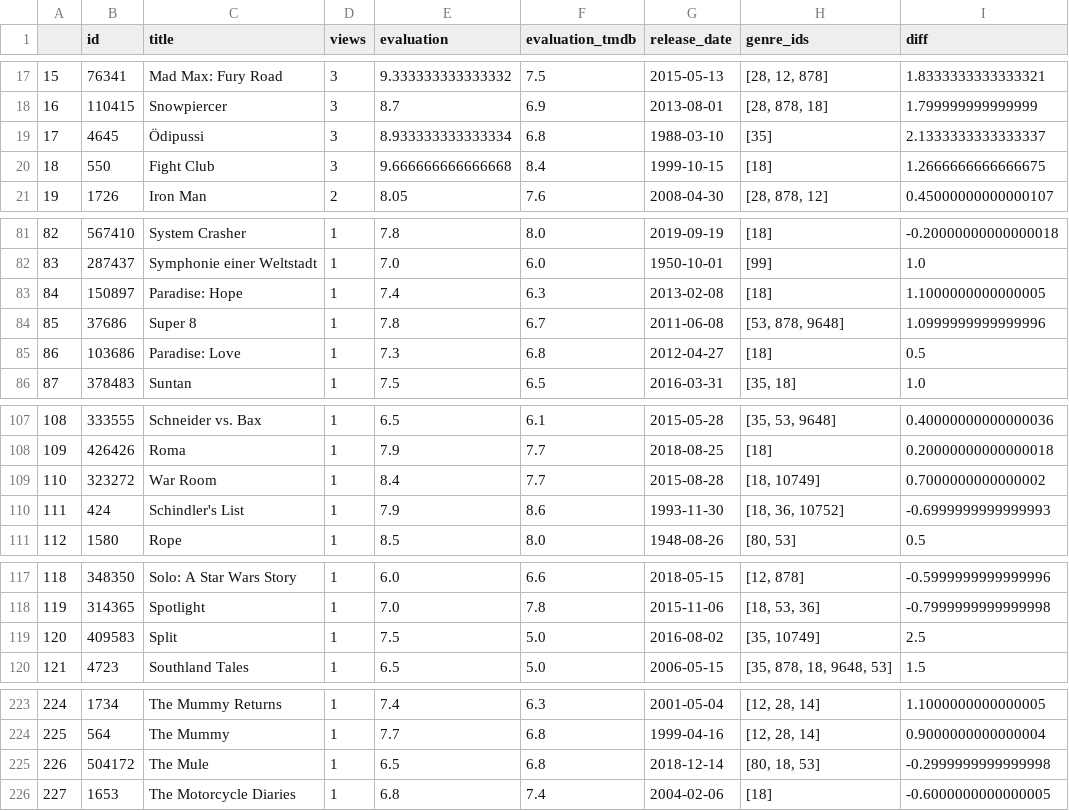
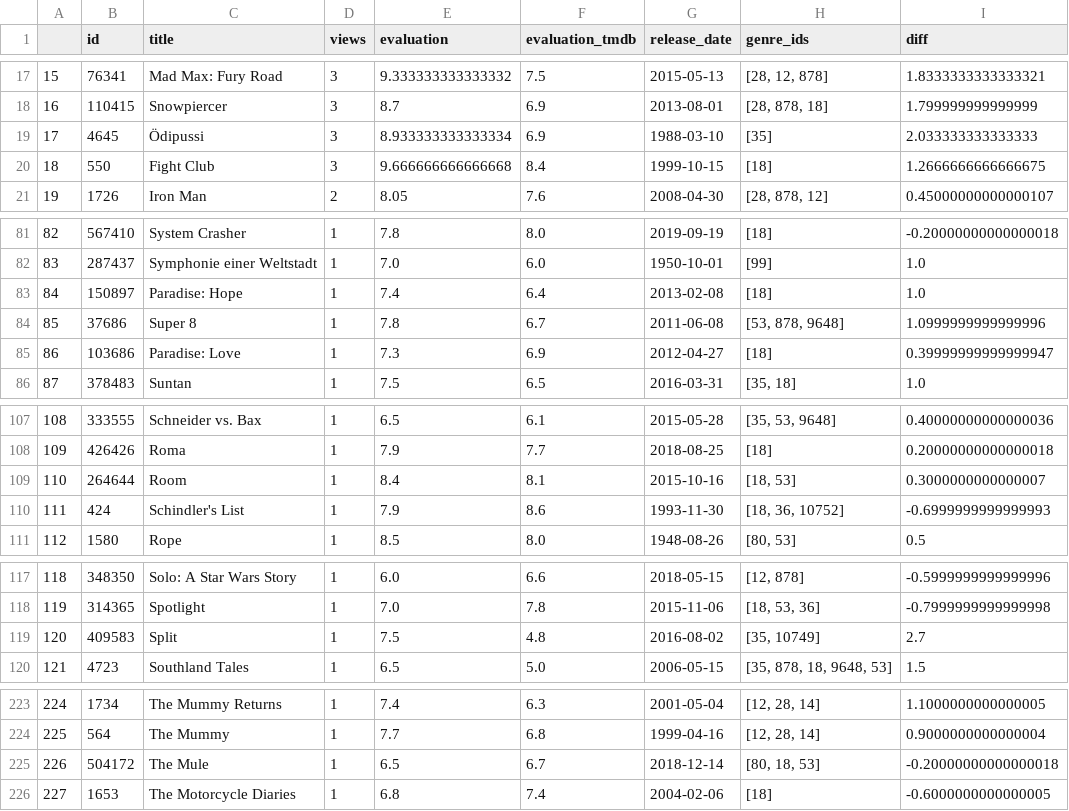
Before and after one commit to muellermax/movie-opera-diary, a CSV file: wrangling_scripts/input_tmdb.csv, drawn as a sheet; only a part is shown, gaps mark what is left out; the diff covers the shown part only.

```diff
--- a/wrangling_scripts/input_tmdb.csv
+++ b/wrangling_scripts/input_tmdb.csv
@@ -18,3 +18,3 @@
 16,110415,Snowpiercer,3,8.7,6.9,2013-08-01,"[28, 878, 18]",1.799999999999999
-17,4645,Ödipussi,3,8.933333333333334,6.8,1988-03-10,[35],2.1333333333333337
+17,4645,Ödipussi,3,8.933333333333334,6.9,1988-03-10,[35],2.033333333333333
 18,550,Fight Club,3,9.666666666666668,8.4,1999-10-15,[18],1.2666666666666675
@@ -82,5 +82,5 @@
 83,287437,Symphonie einer Weltstadt,1,7.0,6.0,1950-10-01,[99],1.0
-84,150897,Paradise: Hope,1,7.4,6.3,2013-02-08,[18],1.1000000000000005
+84,150897,Paradise: Hope,1,7.4,6.4,2013-02-08,[18],1.0
 85,37686,Super 8,1,7.8,6.7,2011-06-08,"[53, 878, 9648]",1.0999999999999996
-86,103686,Paradise: Love,1,7.3,6.8,2012-04-27,[18],0.5
+86,103686,Paradise: Love,1,7.3,6.9,2012-04-27,[18],0.39999999999999947
 87,378483,Suntan,1,7.5,6.5,2016-03-31,"[35, 18]",1.0
@@ -108,3 +108,3 @@
 109,426426,Roma,1,7.9,7.7,2018-08-25,[18],0.20000000000000018
-110,323272,War Room,1,8.4,7.7,2015-08-28,"[18, 10749]",0.7000000000000002
+110,264644,Room,1,8.4,8.1,2015-10-16,"[18, 53]",0.3000000000000007
 111,424,Schindler's List,1,7.9,8.6,1993-11-30,"[18, 36, 10752]",-0.6999999999999993
@@ -118,3 +118,3 @@
 119,314365,Spotlight,1,7.0,7.8,2015-11-06,"[18, 53, 36]",-0.7999999999999998
-120,409583,Split,1,7.5,5.0,2016-08-02,"[35, 10749]",2.5
+120,409583,Split,1,7.5,4.8,2016-08-02,"[35, 10749]",2.7
 121,4723,Southland Tales,1,6.5,5.0,2006-05-15,"[35, 878, 18, 9648, 53]",1.5
@@ -224,3 +224,3 @@
 225,564,The Mummy,1,7.7,6.8,1999-04-16,"[12, 28, 14]",0.9000000000000004
-226,504172,The Mule,1,6.5,6.8,2018-12-14,"[80, 18, 53]",-0.2999999999999998
+226,504172,The Mule,1,6.5,6.7,2018-12-14,"[80, 18, 53]",-0.20000000000000018
 227,1653,The Motorcycle Diaries,1,6.8,7.4,2004-02-06,[18],-0.6000000000000005
```
Also changed, not shown: 4 edited cells elsewhere in this file, 1 other file.
